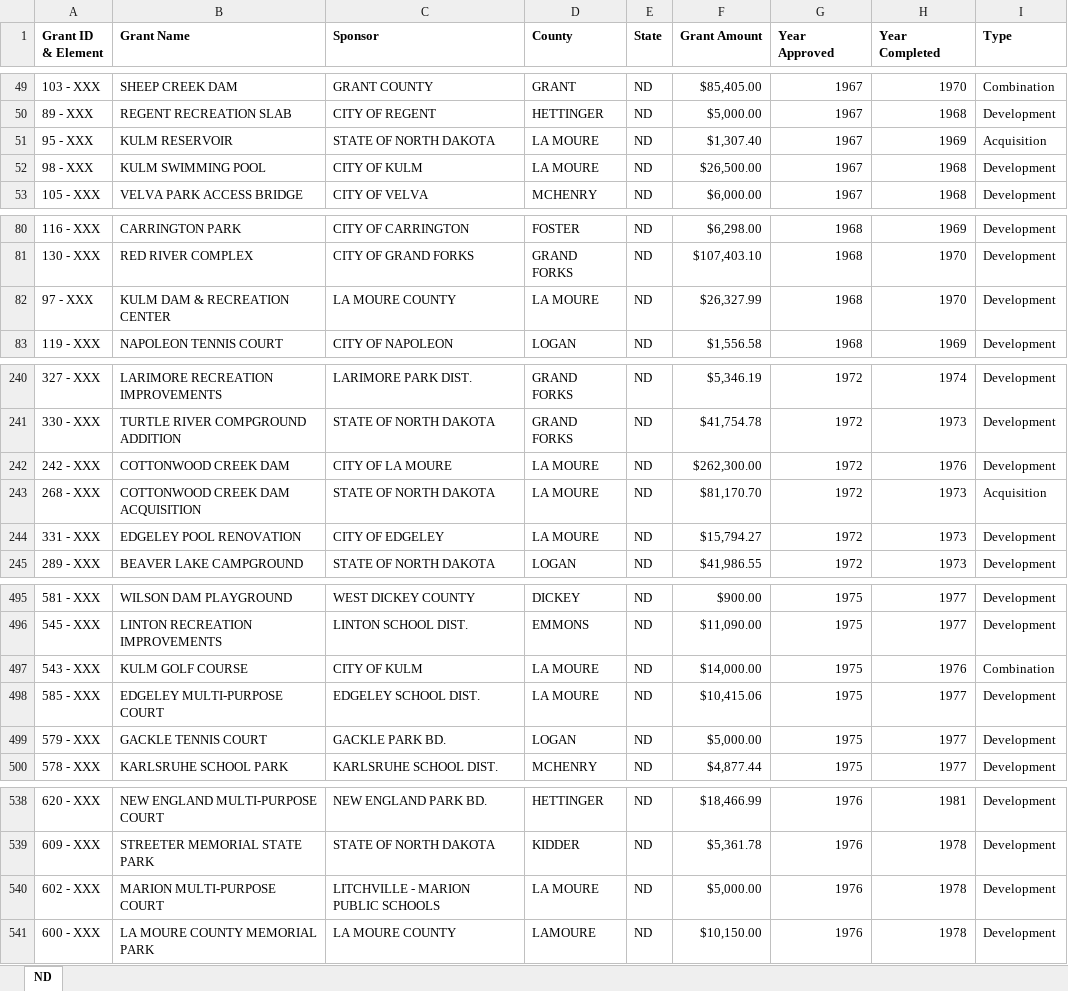
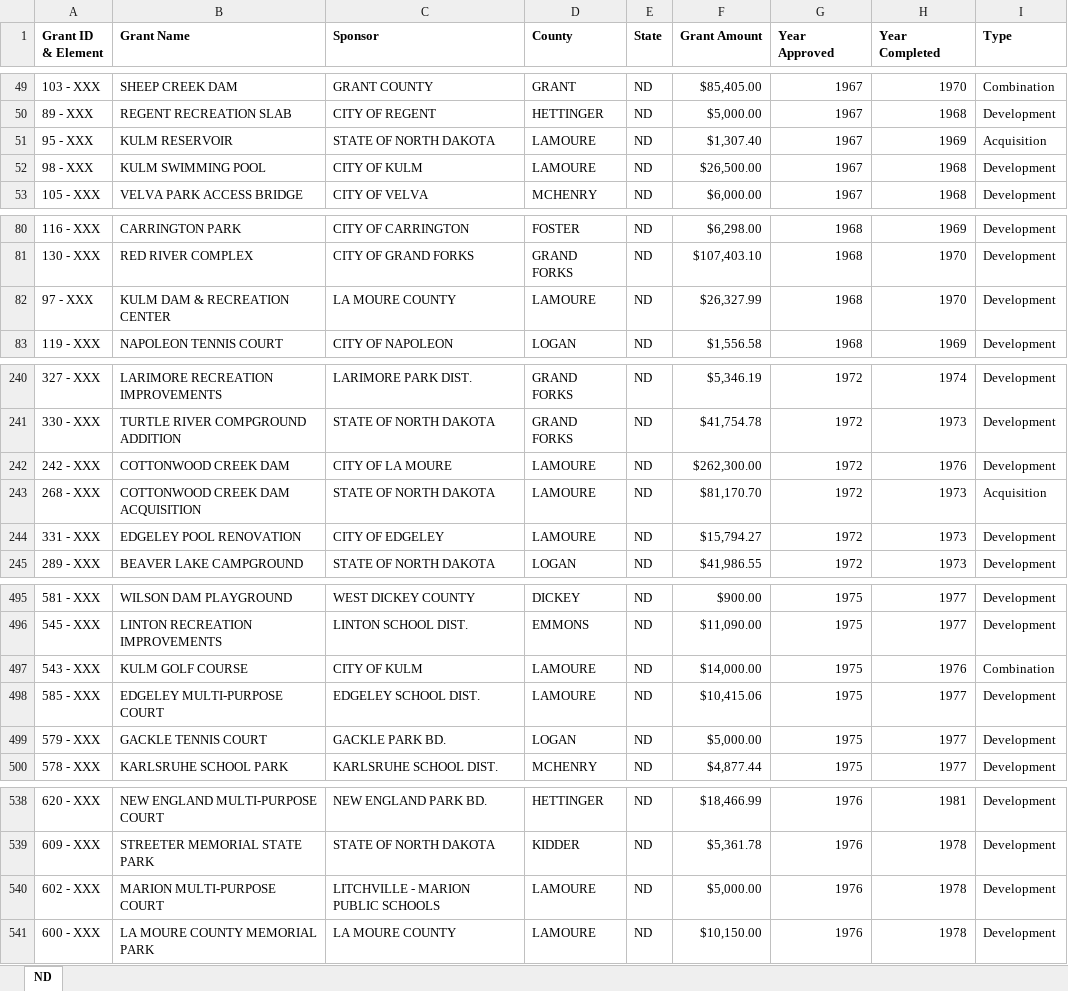
Before and after one commit to HKuz/DSforC, an Excel workbook: LWCF/Data/StateGrantData/ND_LWCFGrants1965-2011.xlsx, sheet ND, drawn as a sheet; only a part is shown, gaps mark what is left out; values as stored, in another font and other column widths than the file's, no borders; the diff covers the shown part only; the diff names each change by its address in the sheet, - before the commit and + after, or states it on an @@ line.

Commit message:
fix: update county info to match county id data

```diff
--- a/LWCF/Data/StateGrantData/ND_LWCFGrants1965-2011.xlsx (sheet ND)
+++ b/LWCF/Data/StateGrantData/ND_LWCFGrants1965-2011.xlsx (sheet ND)
-D51:D52 (County): LA MOURE
+D51:D52 (County): LAMOURE
-D82 (County): LA MOURE
+D82 (County): LAMOURE
-D242:D244 (County): LA MOURE
+D242:D244 (County): LAMOURE
-D497:D498 (County): LA MOURE
+D497:D498 (County): LAMOURE
-D540 (County): LA MOURE
+D540 (County): LAMOURE
```
Also changed, not shown: 5 edited cells elsewhere in this sheet.
